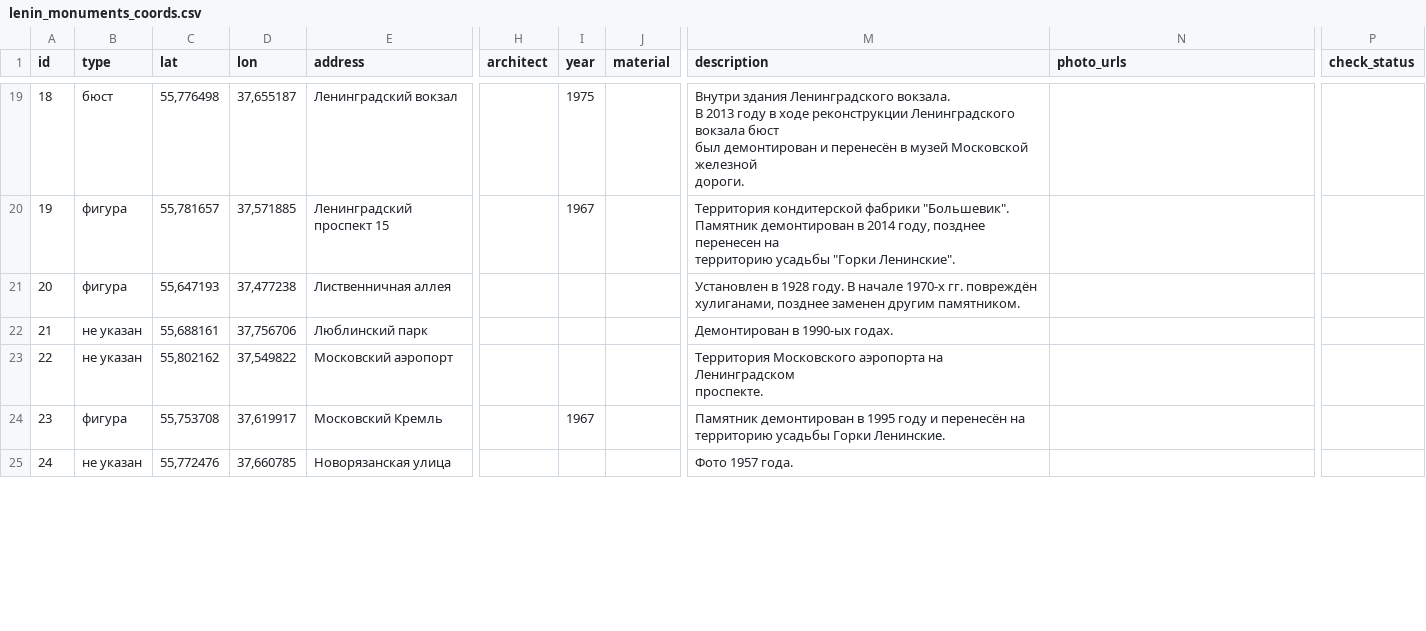
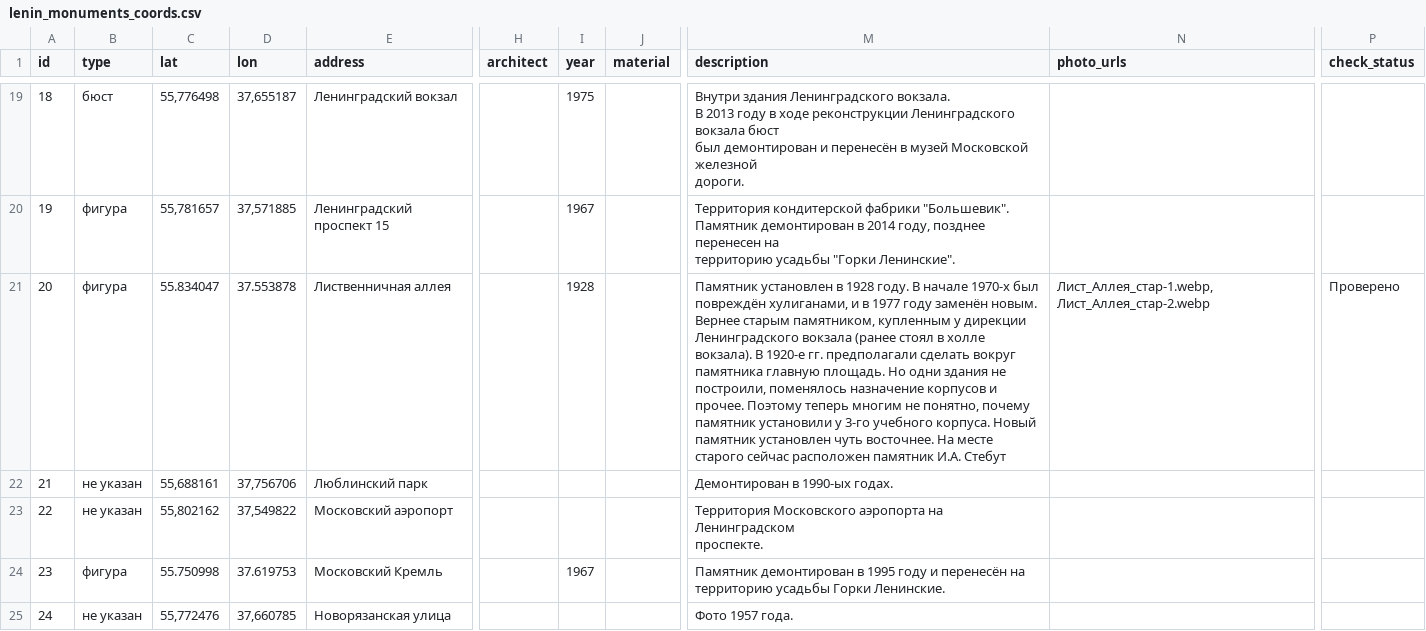
Before and after one commit to spzw06/Lenin_in_moscow, a CSV file: data/lenin_monuments_coords.csv, drawn as a sheet; only a part is shown, gaps mark what is left out; ↵ is a line break in a cell; the diff covers the shown part only; the diff names each change by its address in the sheet, - before the commit and + after, or states it on an @@ line.

```diff
--- a/data/lenin_monuments_coords.csv
+++ b/data/lenin_monuments_coords.csv
-C21 (lat): 55,647193
+C21 (lat): 55.834047
-D21 (lon): 37,477238
+D21 (lon): 37.553878
-I21 (year): (empty)
+I21 (year): 1928
-M21 (description): Установлен в 1928 году. В начале 1970-х гг. повреждён ↵ хулиганами, позднее заменен другим памятником.
+M21 (description): Памятник установлен в 1928 году. В начале 1970-х был повреждён хулиганами, и в 1977 году заменён новым. Вернее старым памятником, купленным у дирекции Ленинградского вокзала (ранее стоял в холле вокзала). В 1920-е гг. предполагали сделать вокруг памятника главную площадь. Но одни здания не построили, поменялось назначение корпусов и прочее. Поэтому теперь многим не понятно, почему памятник установили у 3-го учебного корпуса. Новый памятник установлен чуть восточнее. На месте старого сейчас расположен памятник И.А. Стебут
-N21 (photo_urls): (empty)
+N21 (photo_urls): Лист_Аллея_стар-1.webp, Лист_Аллея_стар-2.webp
-P21 (check_status): (empty)
+P21 (check_status): Проверено
-C24 (lat): 55,753708
+C24 (lat): 55.750998
-D24 (lon): 37,619917
+D24 (lon): 37.619753
```
Also changed, not shown: 7 added rows, 6 removed rows and 21 edited cells elsewhere in this file, data/images/photo_attribution.csv, 19 other files.
